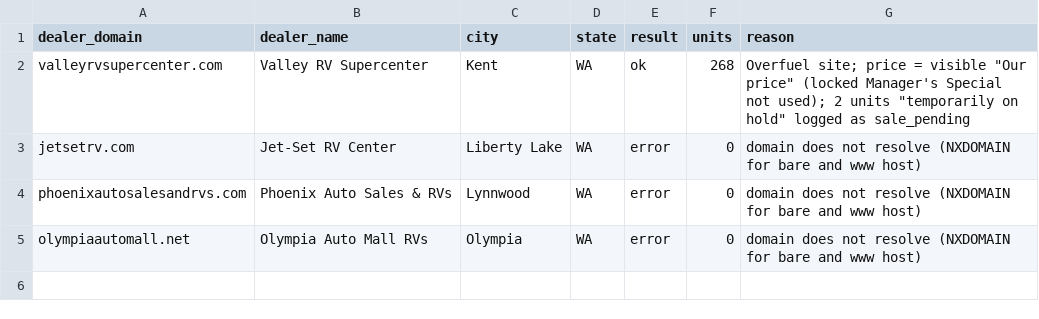
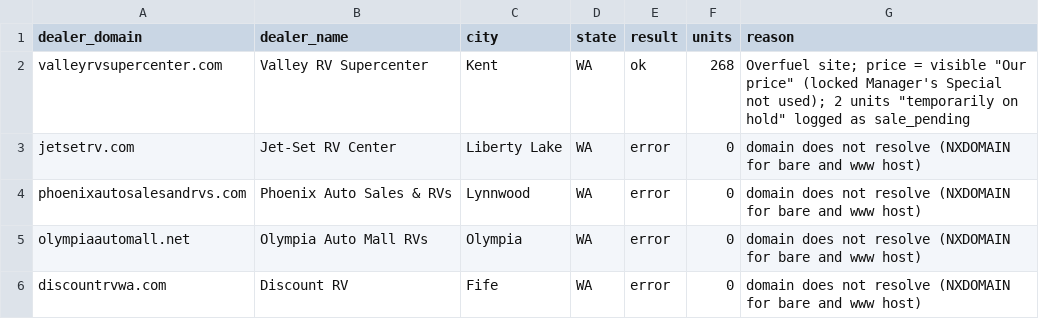
Before and after one commit to MatchRV/AI-RV-Marketplace-Infrastructure-, a CSV file: lib/agent-core/data/harvest-devin/WA/dealers.csv, drawn as a sheet.

```diff
--- a/lib/agent-core/data/harvest-devin/WA/dealers.csv
+++ b/lib/agent-core/data/harvest-devin/WA/dealers.csv
@@ -5 +5,2 @@ phoenixautosalesandrvs.com,Phoenix Auto Sales & RVs,Lynnwood,WA,error,0,domain d
 olympiaautomall.net,Olympia Auto Mall RVs,Olympia,WA,error,0,domain does not resolve (NXDOMAIN for bare and www host)
+discountrvwa.com,Discount RV,Fife,WA,error,0,domain does not resolve (NXDOMAIN for bare and www host)
```
Also changed, not shown: 1 other file.
